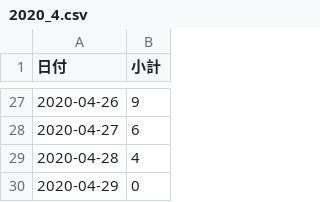
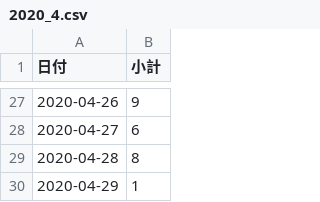
Before and after one commit to Retsuki/covid19-ishikawa-scraper, a CSV file: src/downloads/each_data/2020_4.csv, drawn as a sheet; only a part is shown, gaps mark what is left out.

```diff
--- a/src/downloads/each_data/2020_4.csv
+++ b/src/downloads/each_data/2020_4.csv
@@ -28,3 +28,3 @@
 2020-04-27,6
-2020-04-28,4
-2020-04-29,0
+2020-04-28,8
+2020-04-29,1
```
Also changed, not shown: src/downloads/final_data/total.csv, src/downloads/patients_data/patients.csv, 4 other files.
